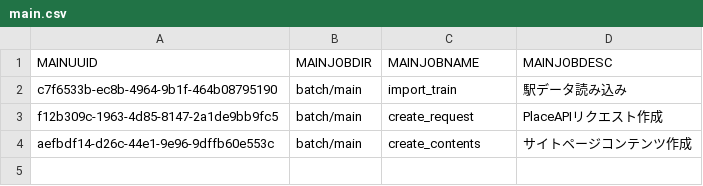
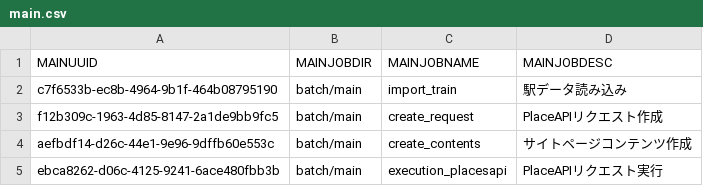
Before and after one commit to take4bcreators/cafe-train-prj, a CSV file: tool/rundeck/job_definition_csv/main.csv, drawn as a sheet.

Commit message:
Rundeck定義追加 #36

```diff
--- a/tool/rundeck/job_definition_csv/main.csv
+++ b/tool/rundeck/job_definition_csv/main.csv
@@ -4 +4,2 @@ f12b309c-1963-4d85-8147-2a1de9bb9fc5,batch/main,create_request,PlaceAPIリクエ
 aefbdf14-d26c-44e1-9e96-9dffb60e553c,batch/main,create_contents,サイトページコンテンツ作成
+ebca8262-d06c-4125-9241-6ace480fbb3b,batch/main,execution_placesapi,PlaceAPIリクエスト実行
```
Also changed, not shown: 7 other files.
